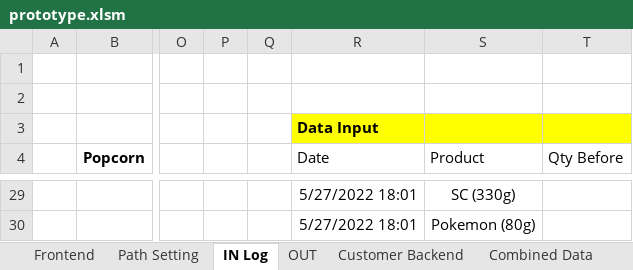
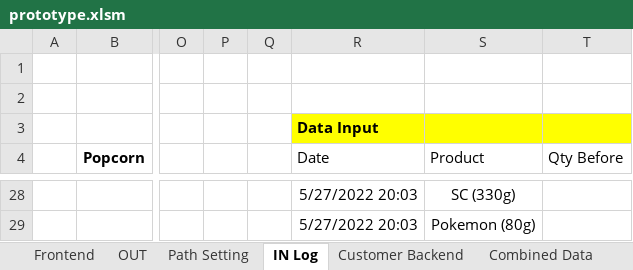
Before and after one commit to TKG-IT-team/Inventory-System, an Excel workbook: prototype.xlsm, sheet IN Log, drawn as a sheet; only a part is shown, gaps mark what is left out; values as stored, in another font and other column widths than the file's, no borders; charts and pictures not drawn; addresses are those after the commit; the diff covers the shown part only; the diff names each change by its address in the sheet, - before the commit and + after, or states it on an @@ line.

```diff
--- a/prototype.xlsm (sheet IN Log)
+++ b/prototype.xlsm (sheet IN Log)
@@ sheet tab order changed: Frontend | OUT | Path Setting | IN Log | Customer Backend | Combined Data @@
-R28:R29 (Date): 5/27/2022 18:01
+R28:R29 (Date): 5/27/2022 20:03
```
Also changed, not shown: 1 removed row, 33 edited cells and cell formats elsewhere in this sheet.
